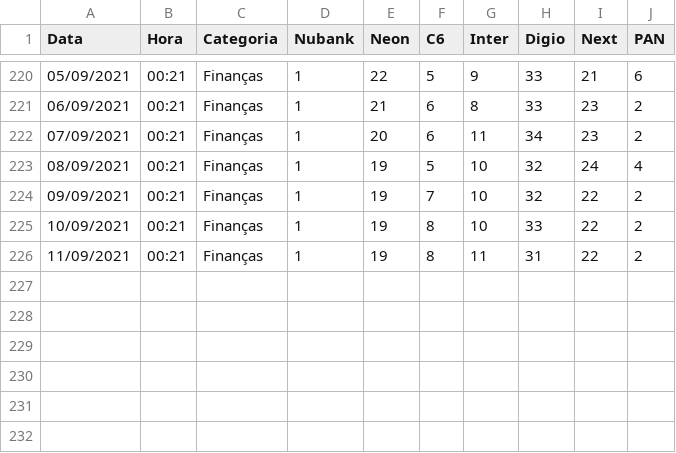
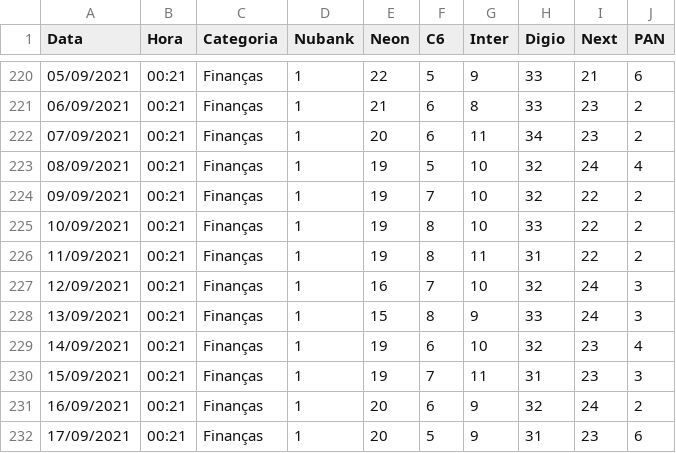
Before and after one commit to ViniViniAntunes/Praticando_Web_Scrap, a CSV file: data/bank_rank_iOS.csv, drawn as a sheet; only a part is shown, gaps mark what is left out.

Commit message:
Update bank_rank_iOS.csv

```diff
--- a/data/bank_rank_iOS.csv
+++ b/data/bank_rank_iOS.csv
@@ -226 +226,7 @@ Data,Hora,Categoria,Nubank,Neon,C6,Inter,Digio,Next,PAN
 11/09/2021,00:21,Finanças,1,19,8,11,31,22,2
+12/09/2021,00:21,Finanças,1,16,7,10,32,24,3
+13/09/2021,00:21,Finanças,1,15,8,9,33,24,3
+14/09/2021,00:21,Finanças,1,19,6,10,32,23,4
+15/09/2021,00:21,Finanças,1,19,7,11,31,23,3
+16/09/2021,00:21,Finanças,1,20,6,9,32,24,2
+17/09/2021,00:21,Finanças,1,20,5,9,31,23,6
```
